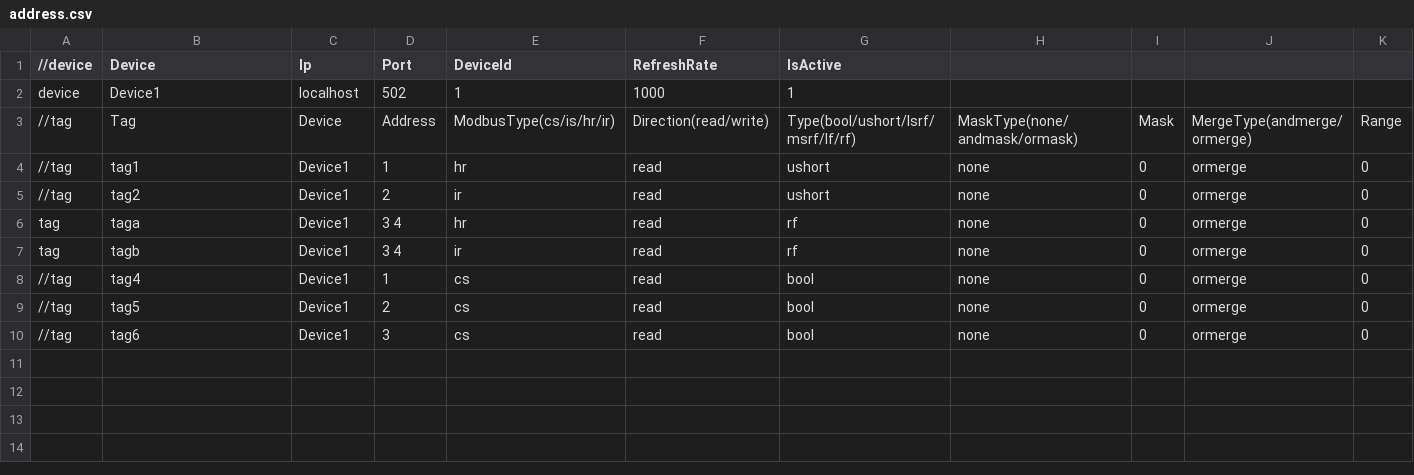
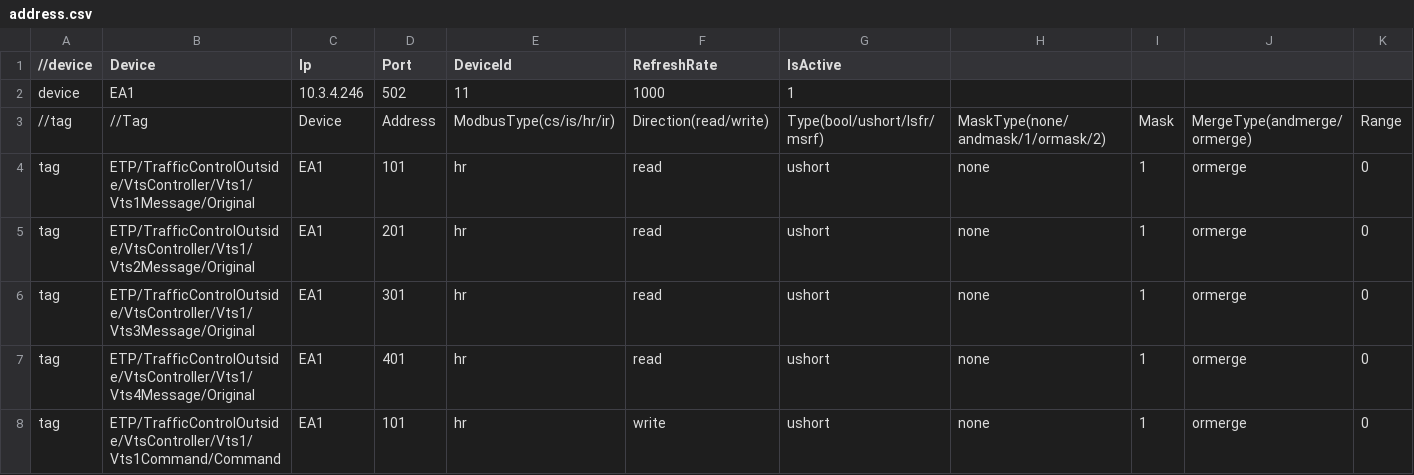
Before and after one commit to setamodius/SmartModbusMaster, a CSV file: ConsoleTestApp/address.csv, drawn as a sheet; removed rows and columns are numbered as before the commit, all else as after; the diff names each change by its address in the sheet, - before the commit and + after, or states it on an @@ line.

Commit message:
Modbus write slaveid error fixed

```diff
--- a/ConsoleTestApp/address.csv
+++ b/ConsoleTestApp/address.csv
-B2 (Device): Device1
+B2 (Device): EA1
-C2 (Ip): localhost
+C2 (Ip): 10.3.4.246
-E2 (DeviceId): 1
+E2 (DeviceId): 11
-B3 (Device): Tag
+B3 (Device): //Tag
-G3 (IsActive): Type(bool/ushort/lsrf/msrf/lf/rf)
+G3 (IsActive): Type(bool/ushort/lsfr/msrf)
-H3: MaskType(none/andmask/ormask)
+H3: MaskType(none/andmask/1/ormask/2)
-A4:A5 (//device): //tag
+A4:A5 (//device): tag
-B4 (Device): tag1
+B4 (Device): ETP/TrafficControlOutside/VtsController/Vts1/Vts1Message/Original
-C4:C6 (Ip): Device1
+C4:C6 (Ip): EA1
-D4 (Port): 1
+D4 (Port): 101
-I4:I6: 0
+I4:I6: 1
-B5 (Device): tag2
+B5 (Device): ETP/TrafficControlOutside/VtsController/Vts1/Vts2Message/Original
-D5 (Port): 2
+D5 (Port): 201
-E5 (DeviceId): ir
+E5 (DeviceId): hr
-B6 (Device): taga
+B6 (Device): ETP/TrafficControlOutside/VtsController/Vts1/Vts3Message/Original
-D6 (Port): 3 4
+D6 (Port): 301
-G6 (IsActive): rf
+G6 (IsActive): ushort
-row 7: tag | tagb | Device1 | 3 4 | ir | read | rf | none | 0 | ormerge | 0
-row 8: //tag | tag4 | Device1 | 1 | cs | read | bool | none | 0 | ormerge | 0
-row 9: //tag | tag5 | Device1 | 2 | cs | read | bool | none | 0 | ormerge | 0
-row 10: //tag | tag6 | Device1 | 3 | cs | read | bool | none | 0 | ormerge | 0
+row 7: tag | ETP/TrafficControlOutside/VtsController/Vts1/Vts4Message/Original | EA1 | 401 | hr | read | ushort | none | 1 | ormerge | 0
+row 8: tag | ETP/TrafficControlOutside/VtsController/Vts1/Vts1Command/Command | EA1 | 101 | hr | write | ushort | none | 1 | ormerge | 0
```
Also changed, not shown: 5 other files.
